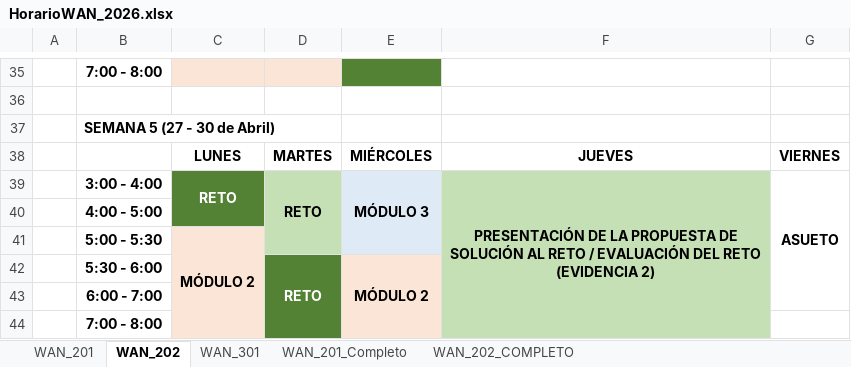
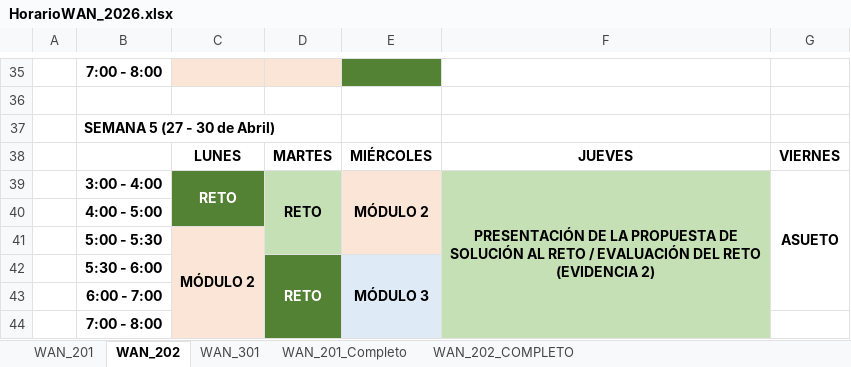
Before and after one commit to lizetheP/WAN, an Excel workbook: Horarios/HorarioWAN_2026.xlsx, sheet WAN_202, drawn as a sheet; only a part is shown, gaps mark what is left out; values as stored, in another font and other column widths than the file's, no borders; the diff names each change by its address in the sheet, - before the commit and + after, or states it on an @@ line.

```diff
--- a/Horarios/HorarioWAN_2026.xlsx (sheet WAN_202)
+++ b/Horarios/HorarioWAN_2026.xlsx (sheet WAN_202)
-E39: MÓDULO 3
+E39: MÓDULO 2
-E39:E41 fill: #DEEBF7
+E39:E41 fill: #FBE5D6
-E42: MÓDULO 2
+E42: MÓDULO 3
-E42:E44 fill: #FBE5D6
+E42:E44 fill: #DEEBF7
```
Also changed, not shown: sheet WAN_201, 4 other files.
